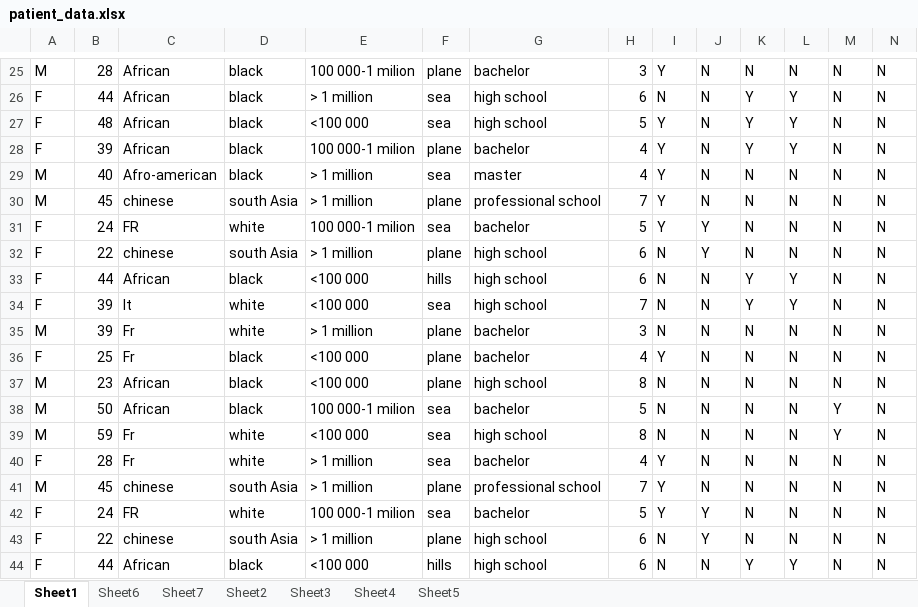
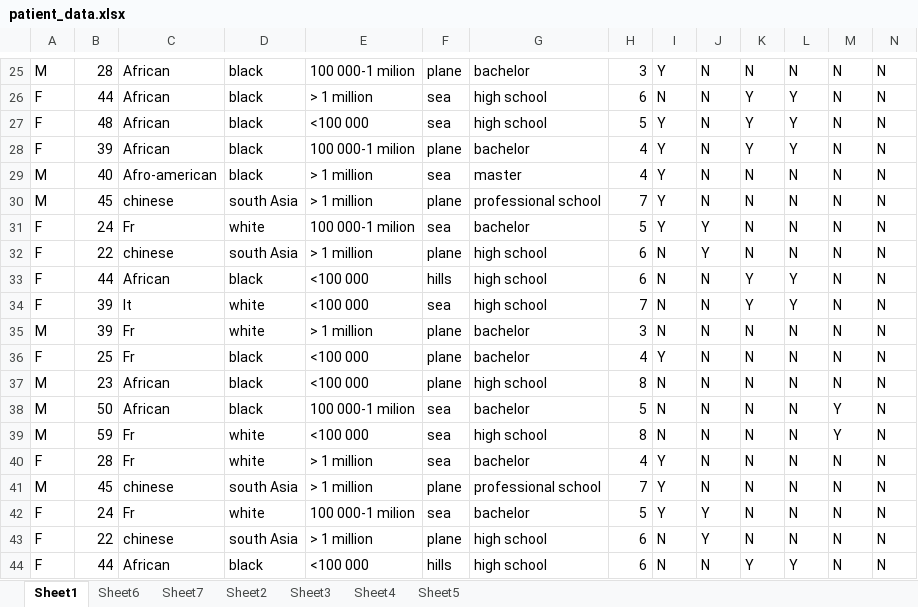
Before and after one commit to Kongzibapt/Sanometer, an Excel workbook: patient_data.xlsx, sheet Sheet1, drawn as a sheet; only a part is shown, gaps mark what is left out; values as stored, in another font and other column widths than the file's, no borders; the diff covers the shown part only; the diff names each change by its address in the sheet, - before the commit and + after, or states it on an @@ line.

```diff
--- a/patient_data.xlsx (sheet Sheet1)
+++ b/patient_data.xlsx (sheet Sheet1)
-C31: FR
+C31: Fr
-C42: FR
+C42: Fr
```
Also changed, not shown: 71 added rows elsewhere in this sheet, sheet Sheet6, sheet Sheet5, 6 other files.
